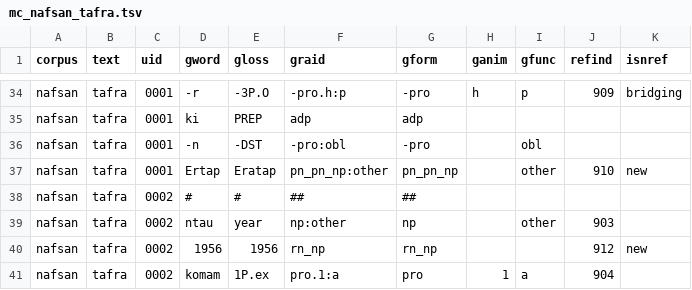
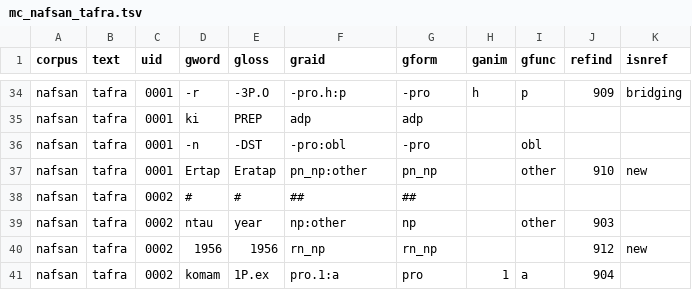
Before and after one commit to Multi-CAST/mcnafsan, a TSV file: cldf/media/mc_nafsan_tafra.tsv, drawn as a sheet; only a part is shown, gaps mark what is left out.

```diff
--- a/cldf/media/mc_nafsan_tafra.tsv
+++ b/cldf/media/mc_nafsan_tafra.tsv
@@ -36,3 +36,3 @@ nafsan	tafra	0001	ki	PREP	adp	adp
 nafsan	tafra	0001	-n	-DST	-pro:obl	-pro		obl		
-nafsan	tafra	0001	Ertap	Eratap	pn_pn_np:other	pn_pn_np		other	910	new
+nafsan	tafra	0001	Ertap	Eratap	pn_np:other	pn_np		other	910	new
 nafsan	tafra	0002	#	#	##	##				
```
Also changed, not shown: cldf/media.csv, cldf/media/mc_nafsan_kori.tsv, 22 other files.
